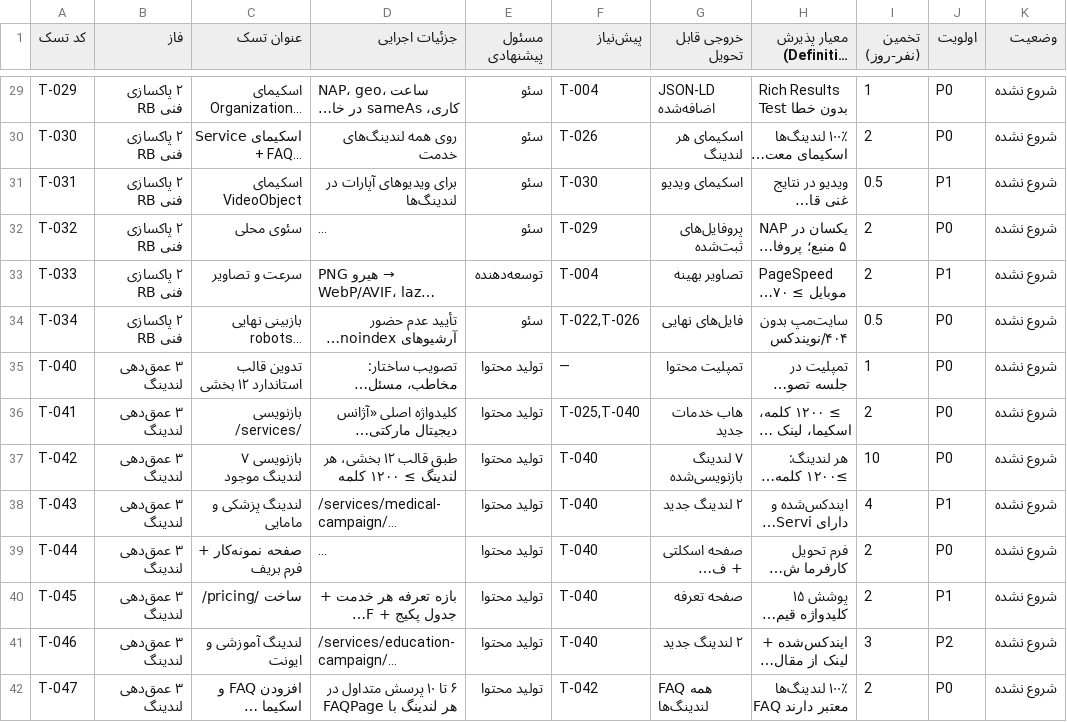
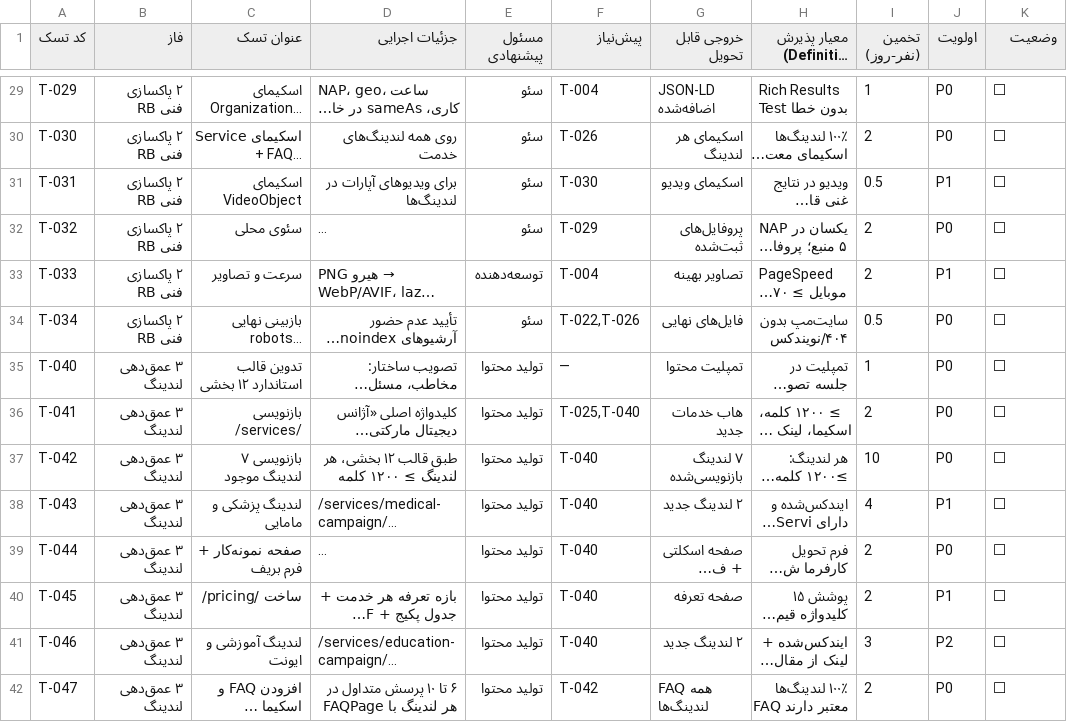
Before and after one commit to im-jvd2/MS-RB, a CSV file: docs/05-چک‌لیست-اجرایی-پروژه.csv, drawn as a sheet; only a part is shown, gaps mark what is left out; long unchanged cells end in …; the diff covers the shown part only; the diff names each change by its address in the sheet, - before the commit and + after, or states it on an @@ line.

```diff
--- a/docs/05-چک‌لیست-اجرایی-پروژه.csv
+++ b/docs/05-چک‌لیست-اجرایی-پروژه.csv
-K29:K42 (وضعیت): شروع نشده
+K29:K42 (وضعیت): ⬜
```
Also changed, not shown: 72 edited cells elsewhere in this file, 53 other files.
